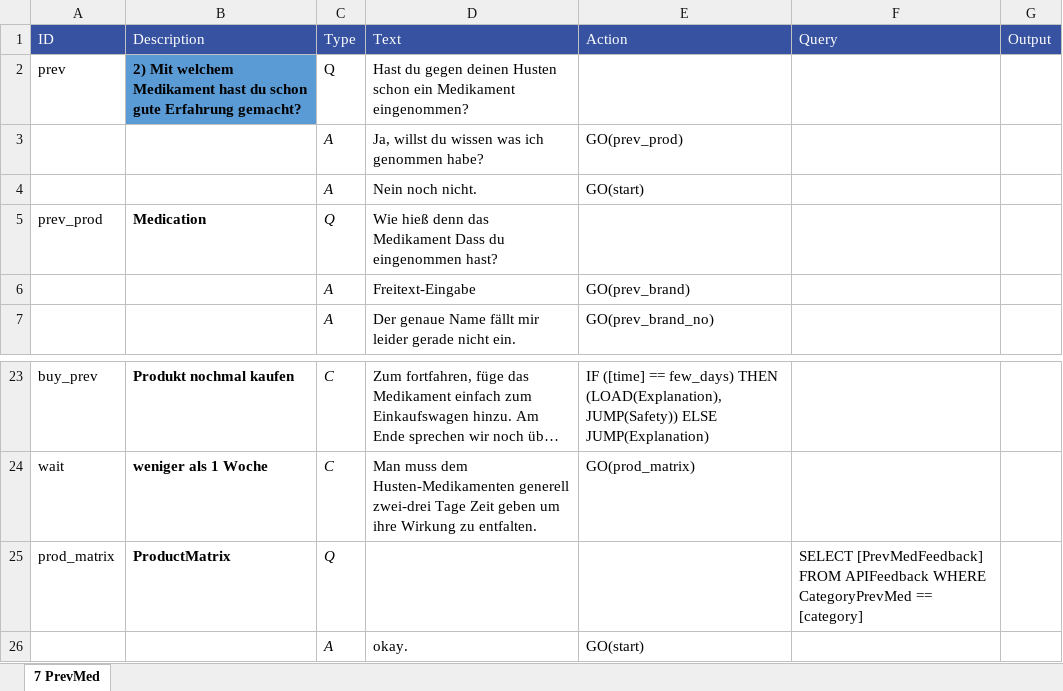
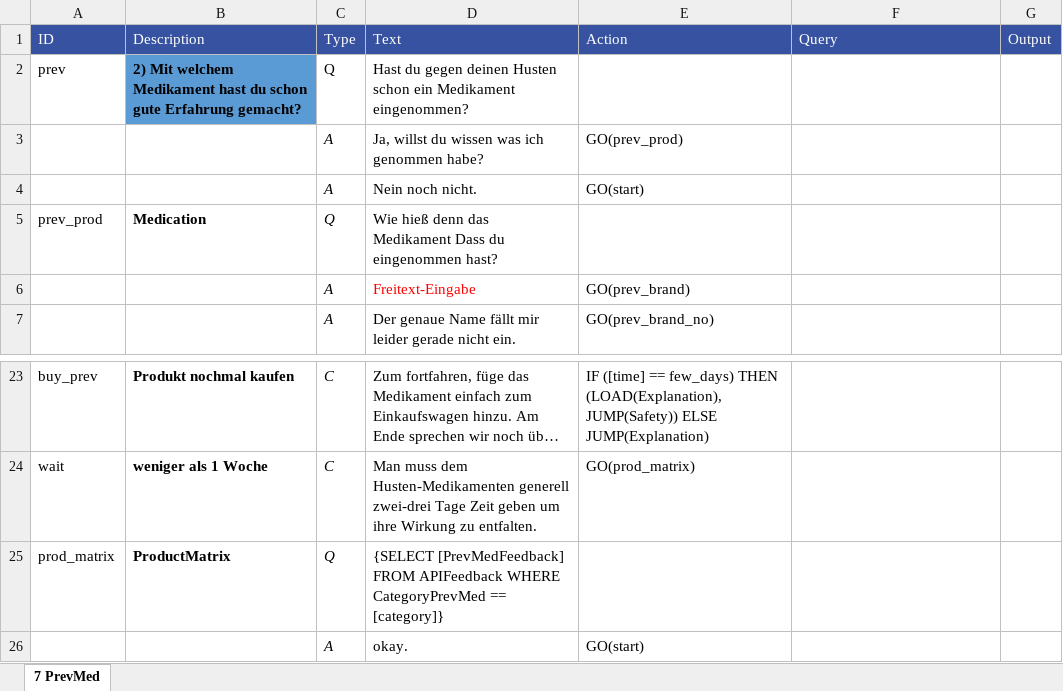
Before and after one commit to mpraski/dein-apotheker-scenarios, an Excel workbook: scenarios/cough/processes/PrevMed.xlsx, sheet 7 PrevMed, drawn as a sheet; only a part is shown, gaps mark what is left out; long unchanged cells end in …; values as stored, in another font and other column widths than the file's, no borders; the diff names each change by its address in the sheet, - before the commit and + after, or states it on an @@ line.

```diff
--- a/scenarios/cough/processes/PrevMed.xlsx (sheet 7 PrevMed)
+++ b/scenarios/cough/processes/PrevMed.xlsx (sheet 7 PrevMed)
-D6 text colour: black
+D6 text colour: #FF0000
-D25 (Text): (empty)
+D25 (Text): {SELECT [PrevMedFeedback] FROM APIFeedback WHERE CategoryPrevMed == [category]}
-F25 (Query): SELECT [PrevMedFeedback] FROM APIFeedback WHERE CategoryPrevMed == [category]
+F25 (Query): (empty)
```
Also changed, not shown: scenarios/cough/processes/Fasttrack.xlsx, scenarios/cough/processes/Usability1.xlsx, 1 other file.
